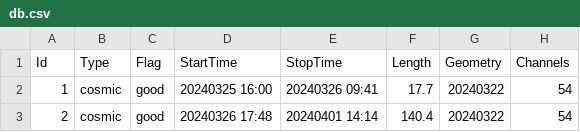
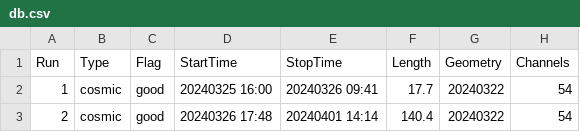
Before and after one commit to Gongzi-Zhang/BNL_test, a CSV file: database/db.csv, drawn as a sheet; only a part is shown; the diff names each change by its address in the sheet, - before the commit and + after, or states it on an @@ line.

```diff
--- a/database/db.csv
+++ b/database/db.csv
-A1: Id
+A1: Run
```
Also changed, not shown: 4 other files.
